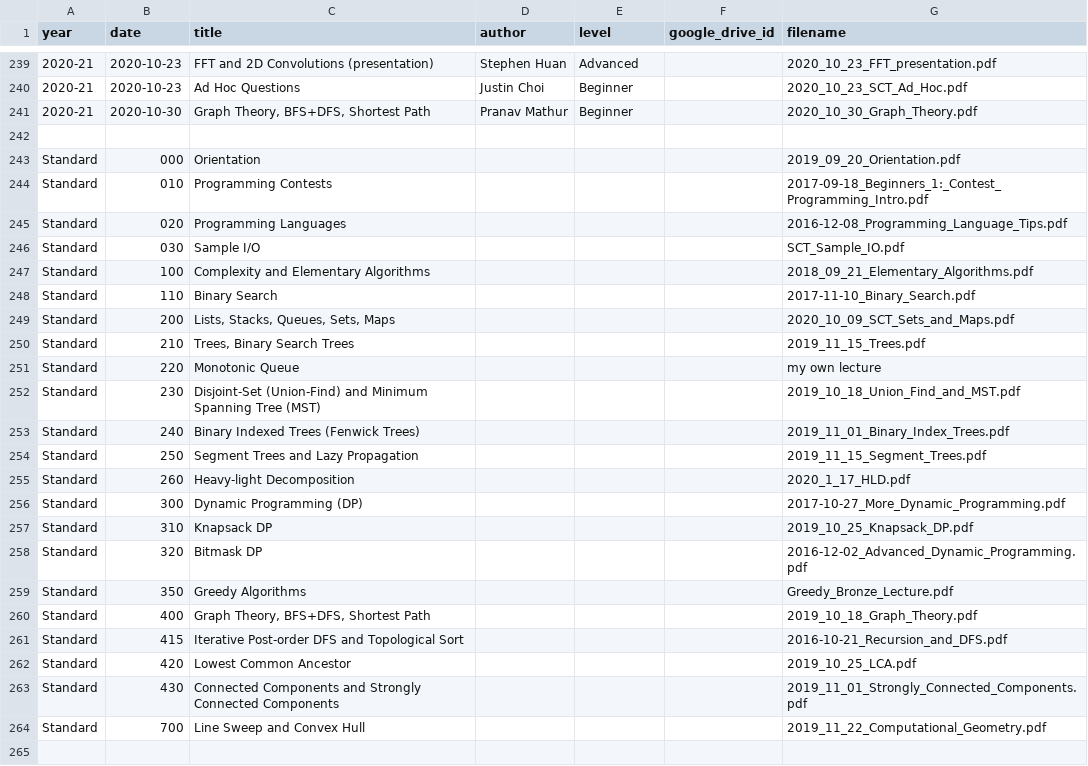
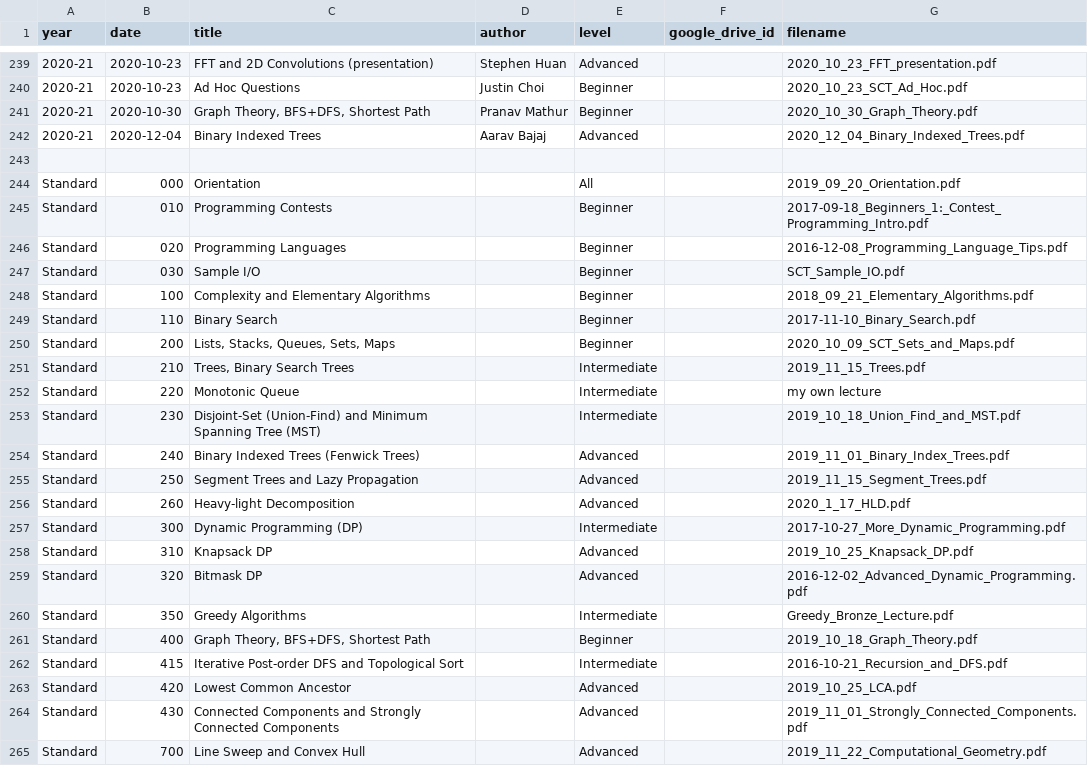
Before and after one commit to tjsct/lectures, a CSV file: List of all lectures (for website) - Lectures.csv, drawn as a sheet; only a part is shown, gaps mark what is left out.

Commit message:
add 12/04/20 binary indexed trees lecture

```diff
--- a/List of all lectures (for website) - Lectures.csv
+++ b/List of all lectures (for website) - Lectures.csv
@@ -241,24 +241,25 @@ year,date,title,author,level,google_drive_id,filename
 2020-21,2020-10-30,"Graph Theory, BFS+DFS, Shortest Path",Pranav Mathur,Beginner,,2020_10_30_Graph_Theory.pdf
+2020-21,2020-12-04,Binary Indexed Trees,Aarav Bajaj,Advanced,,2020_12_04_Binary_Indexed_Trees.pdf
 ,,,,,,
-Standard,000,Orientation,,,,2019_09_20_Orientation.pdf
-Standard,010,Programming Contests,,,,2017-09-18_Beginners_1:_Contest_Programming_Intro.pdf
-Standard,020,Programming Languages,,,,2016-12-08_Programming_Language_Tips.pdf
-Standard,030,Sample I/O,,,,SCT_Sample_IO.pdf
-Standard,100,Complexity and Elementary Algorithms,,,,2018_09_21_Elementary_Algorithms.pdf
-Standard,110,Binary Search,,,,2017-11-10_Binary_Search.pdf
-Standard,200,"Lists, Stacks, Queues, Sets, Maps",,,,2020_10_09_SCT_Sets_and_Maps.pdf
-Standard,210,"Trees, Binary Search Trees",,,,2019_11_15_Trees.pdf
-Standard,220,Monotonic Queue,,,,my own lecture
-Standard,230,Disjoint-Set (Union-Find) and Minimum Spanning Tree (MST),,,,2019_10_18_Union_Find_and_MST.pdf
-Standard,240,Binary Indexed Trees (Fenwick Trees),,,,2019_11_01_Binary_Index_Trees.pdf
-Standard,250,Segment Trees and Lazy Propagation,,,,2019_11_15_Segment_Trees.pdf
-Standard,260,Heavy-light Decomposition,,,,2020_1_17_HLD.pdf
-Standard,300,Dynamic Programming (DP),,,,2017-10-27_More_Dynamic_Programming.pdf
-Standard,310,Knapsack DP,,,,2019_10_25_Knapsack_DP.pdf
-Standard,320,Bitmask DP,,,,2016-12-02_Advanced_Dynamic_Programming.pdf
-Standard,350,Greedy Algorithms,,,,Greedy_Bronze_Lecture.pdf
-Standard,400,"Graph Theory, BFS+DFS, Shortest Path",,,,2019_10_18_Graph_Theory.pdf
-Standard,415,Iterative Post-order DFS and Topological Sort,,,,2016-10-21_Recursion_and_DFS.pdf
-Standard,420,Lowest Common Ancestor,,,,2019_10_25_LCA.pdf
-Standard,430,Connected Components and Strongly Connected Components,,,,2019_11_01_Strongly_Connected_Components.pdf
-Standard,700,Line Sweep and Convex Hull,,,,2019_11_22_Computational_Geometry.pdf
+Standard,000,Orientation,,All,,2019_09_20_Orientation.pdf
+Standard,010,Programming Contests,,Beginner,,2017-09-18_Beginners_1:_Contest_Programming_Intro.pdf
+Standard,020,Programming Languages,,Beginner,,2016-12-08_Programming_Language_Tips.pdf
+Standard,030,Sample I/O,,Beginner,,SCT_Sample_IO.pdf
+Standard,100,Complexity and Elementary Algorithms,,Beginner,,2018_09_21_Elementary_Algorithms.pdf
+Standard,110,Binary Search,,Beginner,,2017-11-10_Binary_Search.pdf
+Standard,200,"Lists, Stacks, Queues, Sets, Maps",,Beginner,,2020_10_09_SCT_Sets_and_Maps.pdf
+Standard,210,"Trees, Binary Search Trees",,Intermediate,,2019_11_15_Trees.pdf
+Standard,220,Monotonic Queue,,Intermediate,,my own lecture
+Standard,230,Disjoint-Set (Union-Find) and Minimum Spanning Tree (MST),,Intermediate,,2019_10_18_Union_Find_and_MST.pdf
+Standard,240,Binary Indexed Trees (Fenwick Trees),,Advanced,,2019_11_01_Binary_Index_Trees.pdf
+Standard,250,Segment Trees and Lazy Propagation,,Advanced,,2019_11_15_Segment_Trees.pdf
+Standard,260,Heavy-light Decomposition,,Advanced,,2020_1_17_HLD.pdf
+Standard,300,Dynamic Programming (DP),,Intermediate,,2017-10-27_More_Dynamic_Programming.pdf
+Standard,310,Knapsack DP,,Advanced,,2019_10_25_Knapsack_DP.pdf
+Standard,320,Bitmask DP,,Advanced,,2016-12-02_Advanced_Dynamic_Programming.pdf
+Standard,350,Greedy Algorithms,,Intermediate,,Greedy_Bronze_Lecture.pdf
+Standard,400,"Graph Theory, BFS+DFS, Shortest Path",,Beginner,,2019_10_18_Graph_Theory.pdf
+Standard,415,Iterative Post-order DFS and Topological Sort,,Intermediate,,2016-10-21_Recursion_and_DFS.pdf
+Standard,420,Lowest Common Ancestor,,Advanced,,2019_10_25_LCA.pdf
+Standard,430,Connected Components and Strongly Connected Components,,Advanced,,2019_11_01_Strongly_Connected_Components.pdf
+Standard,700,Line Sweep and Convex Hull,,Advanced,,2019_11_22_Computational_Geometry.pdf
```
Also changed, not shown: 3 other files.
